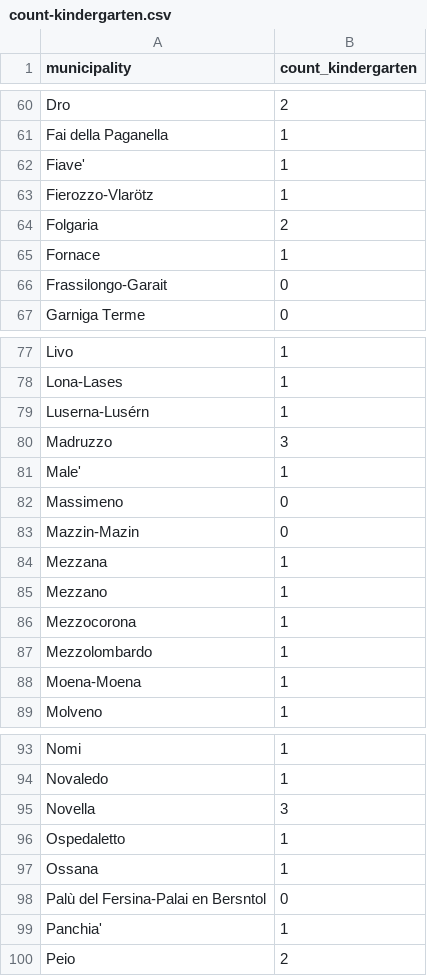
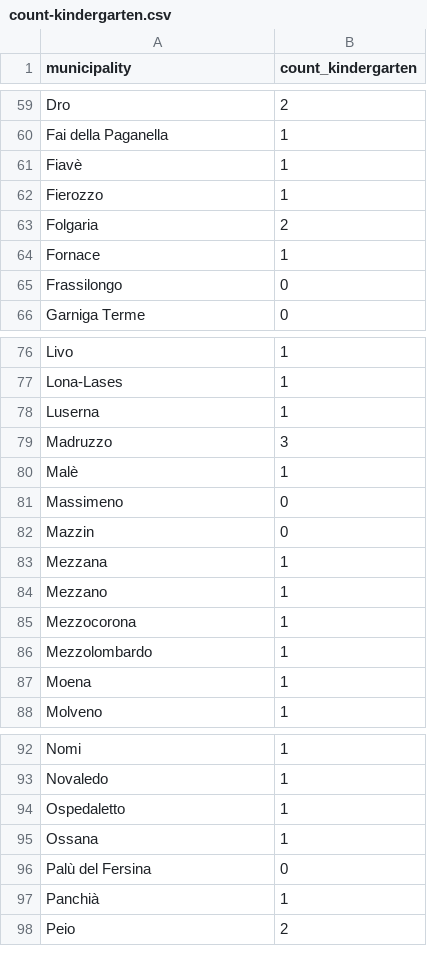
Before and after one commit to Estrellabee/KG-2026-Territory-Education-Facilities, a CSV file: Phase 4 - Entity Definition/cleaned/count-kindergarten.csv, drawn as a sheet; only a part is shown, gaps mark what is left out; the diff covers the shown part only.

```diff
--- a/Phase 4 - Entity Definition/cleaned/count-kindergarten.csv
+++ b/Phase 4 - Entity Definition/cleaned/count-kindergarten.csv
@@ -61,7 +60,7 @@ Dro,2
 Fai della Paganella,1
-Fiave',1
-Fierozzo-Vlarötz,1
+Fiavè,1
+Fierozzo,1
 Folgaria,2
 Fornace,1
-Frassilongo-Garait,0
+Frassilongo,0
 Garniga Terme,0
@@ -78,7 +77,7 @@ Livo,1
 Lona-Lases,1
-Luserna-Lusérn,1
+Luserna,1
 Madruzzo,3
-Male',1
+Malè,1
 Massimeno,0
-Mazzin-Mazin,0
+Mazzin,0
 Mezzana,1
@@ -87,3 +86,3 @@ Mezzocorona,1
 Mezzolombardo,1
-Moena-Moena,1
+Moena,1
 Molveno,1
@@ -94,7 +93,6 @@ Nomi,1
 Novaledo,1
-Novella,3
 Ospedaletto,1
 Ossana,1
-Palù del Fersina-Palai en Bersntol,0
-Panchia',1
+Palù del Fersina,0
+Panchià,1
 Peio,2
```
Also changed, not shown: 3 removed rows and 7 edited cells elsewhere in this file, Phase 4 - Entity Definition/cleaned/count-lower-secondary.csv, Phase 4 - Entity Definition/cleaned/count-primary.csv, 4 other files.
